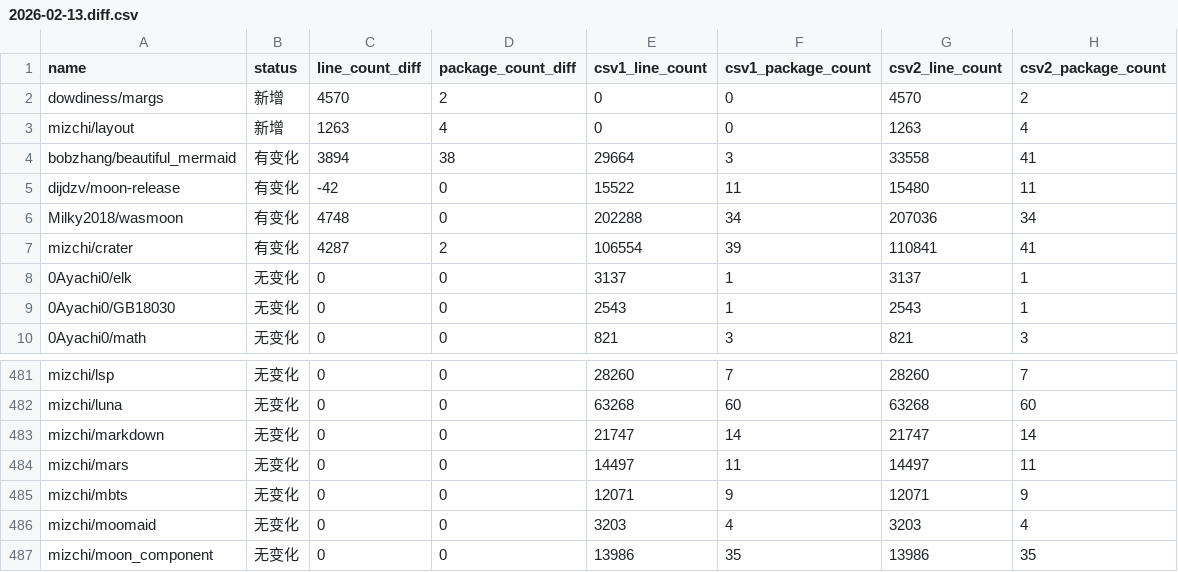
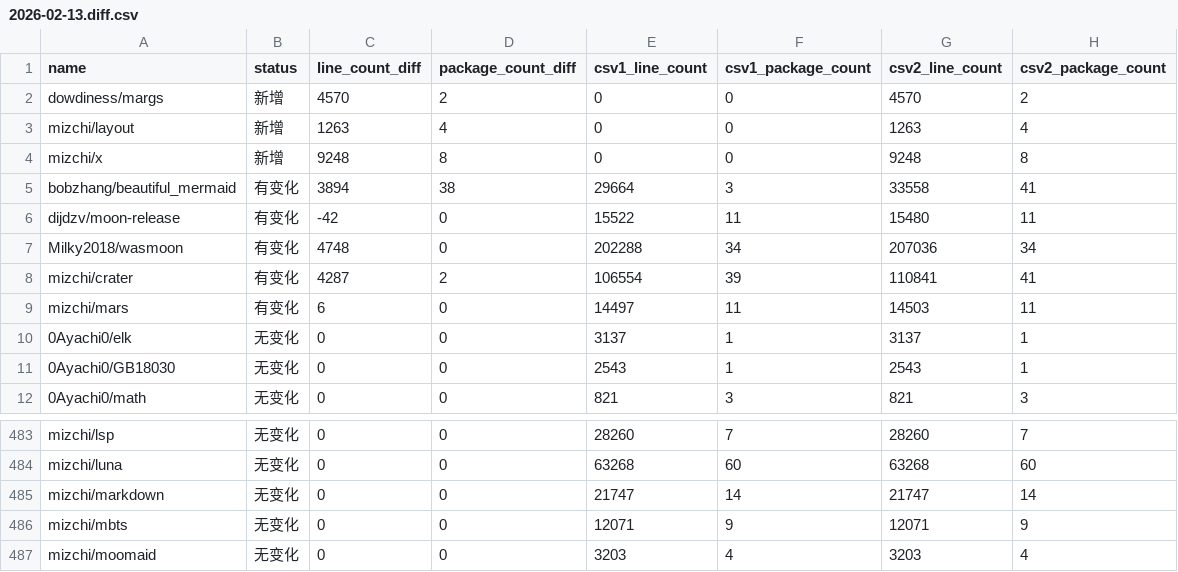
Before and after one commit to Pmemmm/MooncakesDailyData, a CSV file: diff/2026-02-13.diff.csv, drawn as a sheet; only a part is shown, gaps mark what is left out; the shorter side is filled out with more unchanged rows; removed rows and columns are numbered as before the commit, all else as after; the diff names each change by its address in the sheet, - before the commit and + after, or states it on an @@ line.

```diff
--- a/diff/2026-02-13.diff.csv
+++ b/diff/2026-02-13.diff.csv
+row 4: mizchi/x | 新增 | 9248 | 8 | 0 | 0 | 9248 | 8
+row 9: mizchi/mars | 有变化 | 6 | 0 | 14497 | 11 | 14503 | 11
-row 484: mizchi/mars | 无变化 | 0 | 0 | 14497 | 11 | 14497 | 11
```
Also changed, not shown: data/2026-02-13.csv.
